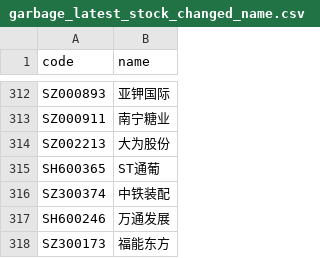
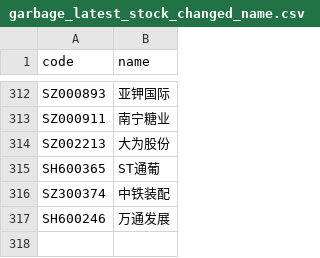
Before and after one commit to li-yong/result, a CSV file: garbage_latest_stock_changed_name.csv, drawn as a sheet; only a part is shown, gaps mark what is left out; the diff names each change by its address in the sheet, - before the commit and + after, or states it on an @@ line.

```diff
--- a/garbage_latest_stock_changed_name.csv
+++ b/garbage_latest_stock_changed_name.csv
-row 318: SZ300173 | 福能东方
```
Also changed, not shown: garbage_latest_ST_stock.csv, garbage_latest_debit_great_than_assets.csv, 7 other files.
